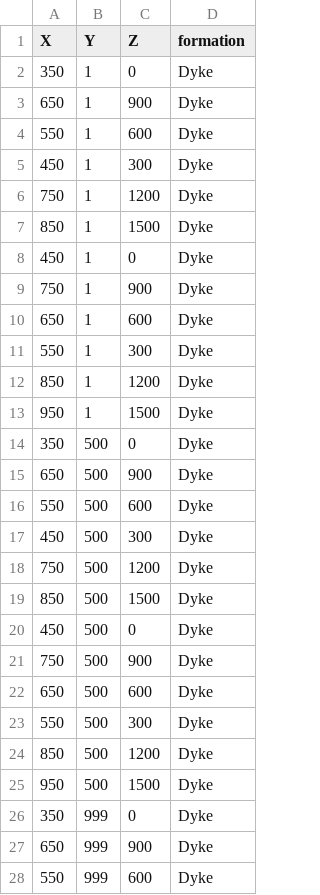
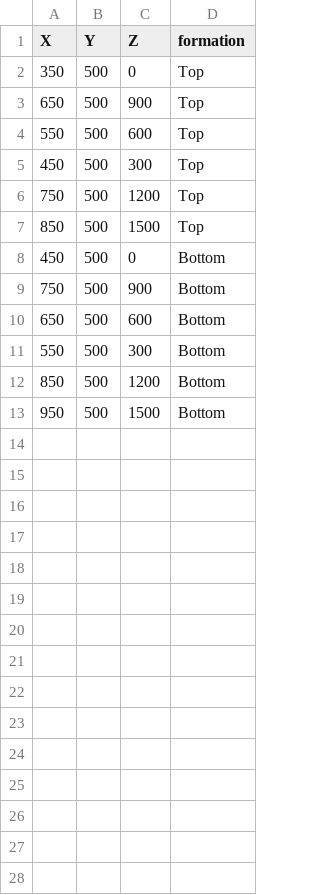
Before and after one commit to Japhiolite/gempy-tests, a CSV file: data/07_Dyke_Model_Dyke_interfaces.csv, drawn as a sheet; only a part is shown; the diff covers the shown part only.

Commit message:
add a dyke 3D model using hierarchical modeling

```diff
--- a/data/07_Dyke_Model_Dyke_interfaces.csv
+++ b/data/07_Dyke_Model_Dyke_interfaces.csv
@@ -1,28 +1,13 @@
 X,Y,Z,formation
-350,1,0,Dyke
-650,1,900,Dyke
-550,1,600,Dyke
-450,1,300,Dyke
-750,1,1200,Dyke
-850,1,1500,Dyke
-450,1,0,Dyke
-750,1,900,Dyke
-650,1,600,Dyke
-550,1,300,Dyke
-850,1,1200,Dyke
-950,1,1500,Dyke
-350,500,0,Dyke
-650,500,900,Dyke
-550,500,600,Dyke
-450,500,300,Dyke
-750,500,1200,Dyke
-850,500,1500,Dyke
-450,500,0,Dyke
-750,500,900,Dyke
-650,500,600,Dyke
-550,500,300,Dyke
-850,500,1200,Dyke
-950,500,1500,Dyke
-350,999,0,Dyke
-650,999,900,Dyke
-550,999,600,Dyke
+350,500,0,Top
+650,500,900,Top
+550,500,600,Top
+450,500,300,Top
+750,500,1200,Top
+850,500,1500,Top
+450,500,0,Bottom
+750,500,900,Bottom
+650,500,600,Bottom
+550,500,300,Bottom
+850,500,1200,Bottom
+950,500,1500,Bottom
```
Also changed, not shown: 9 removed rows elsewhere in this file, 13 other files.
